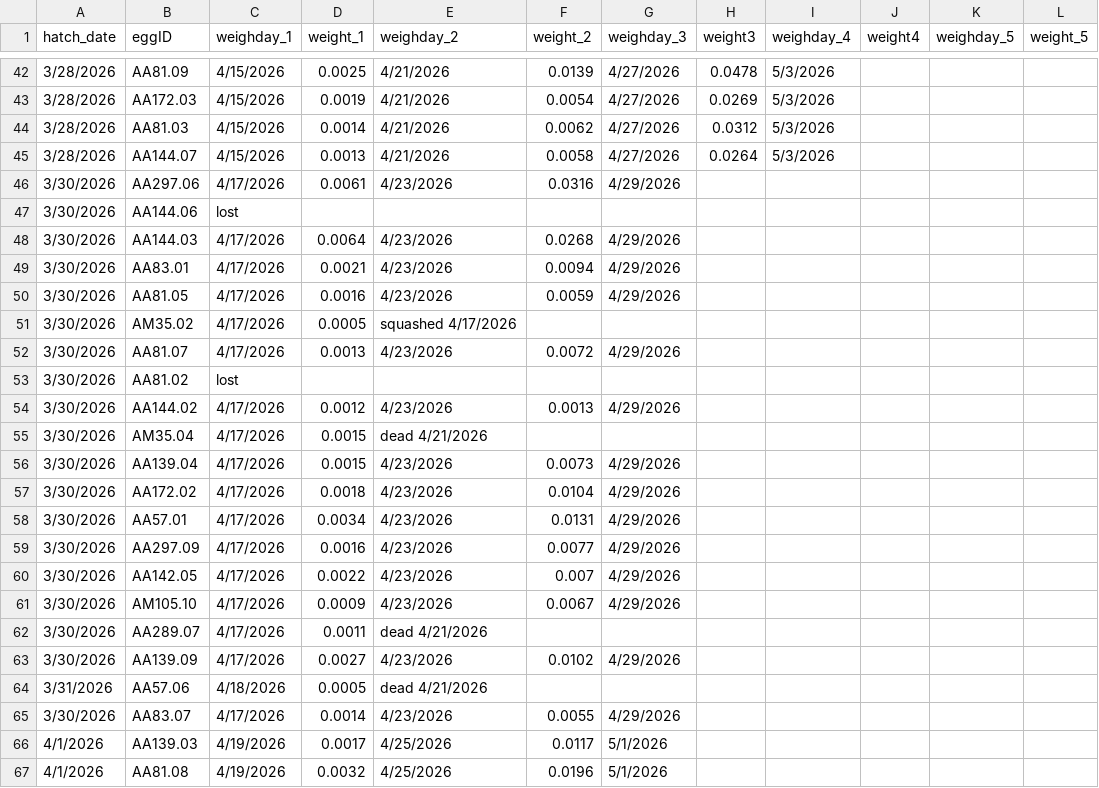
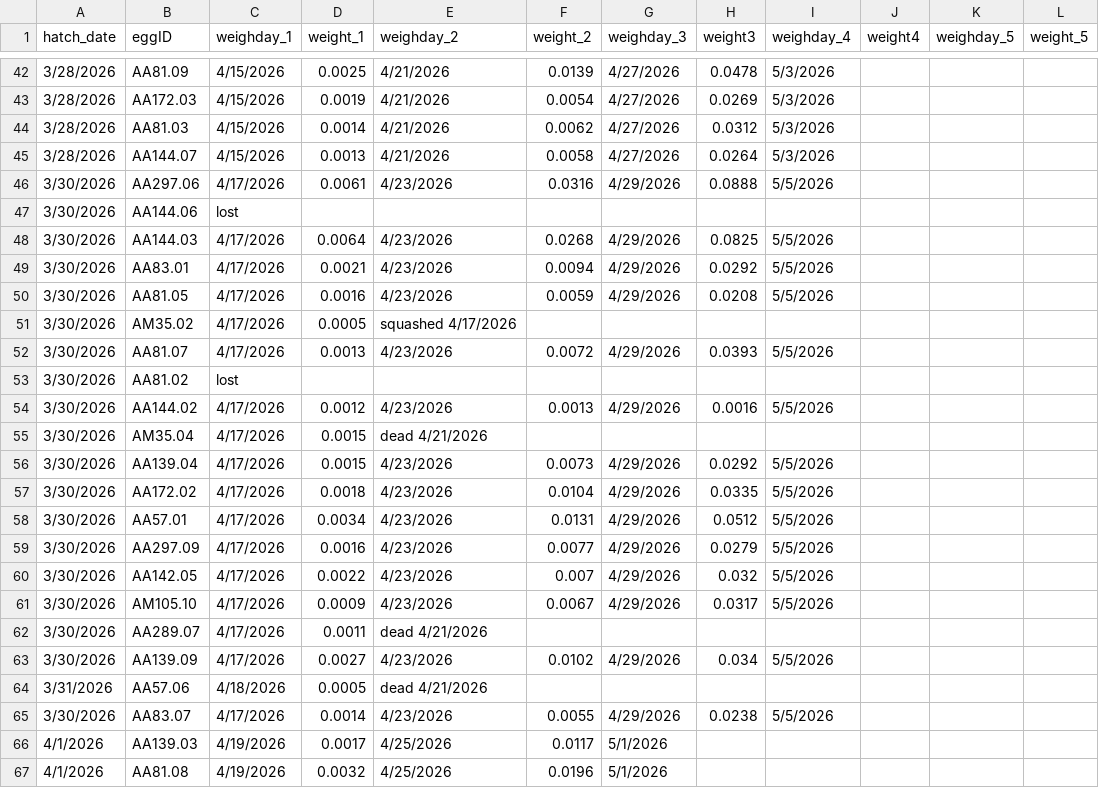
Before and after one commit to hannahglendell/WinterMothsTradeOffs, a CSV file: data/raw data/HG_hatch_data(Sheet1).csv, drawn as a sheet; only a part is shown, gaps mark what is left out; the diff covers the shown part only.

```diff
--- a/data/raw data/HG_hatch_data(Sheet1).csv
+++ b/data/raw data/HG_hatch_data(Sheet1).csv
@@ -45,22 +45,22 @@
 3/28/2026,AA144.07,4/15/2026,0.0013,4/21/2026,0.0058,4/27/2026,0.0264,5/3/2026,,,
-3/30/2026,AA297.06,4/17/2026,0.0061,4/23/2026,0.0316,4/29/2026,,,,,
+3/30/2026,AA297.06,4/17/2026,0.0061,4/23/2026,0.0316,4/29/2026,0.0888,5/5/2026,,,
 3/30/2026,AA144.06,lost,,,,,,,,,
-3/30/2026,AA144.03,4/17/2026,0.0064,4/23/2026,0.0268,4/29/2026,,,,,
-3/30/2026,AA83.01,4/17/2026,0.0021,4/23/2026,0.0094,4/29/2026,,,,,
-3/30/2026,AA81.05,4/17/2026,0.0016,4/23/2026,0.0059,4/29/2026,,,,,
+3/30/2026,AA144.03,4/17/2026,0.0064,4/23/2026,0.0268,4/29/2026,0.0825,5/5/2026,,,
+3/30/2026,AA83.01,4/17/2026,0.0021,4/23/2026,0.0094,4/29/2026,0.0292,5/5/2026,,,
+3/30/2026,AA81.05,4/17/2026,0.0016,4/23/2026,0.0059,4/29/2026,0.0208,5/5/2026,,,
 3/30/2026,AM35.02,4/17/2026,0.0005,squashed 4/17/2026,,,,,,,
-3/30/2026,AA81.07,4/17/2026,0.0013,4/23/2026,0.0072,4/29/2026,,,,,
+3/30/2026,AA81.07,4/17/2026,0.0013,4/23/2026,0.0072,4/29/2026,0.0393,5/5/2026,,,
 3/30/2026,AA81.02,lost,,,,,,,,,
-3/30/2026,AA144.02,4/17/2026,0.0012,4/23/2026,0.0013,4/29/2026,,,,,
+3/30/2026,AA144.02,4/17/2026,0.0012,4/23/2026,0.0013,4/29/2026,0.0016,5/5/2026,,,
 3/30/2026,AM35.04,4/17/2026,0.0015,dead 4/21/2026,,,,,,,
-3/30/2026,AA139.04,4/17/2026,0.0015,4/23/2026,0.0073,4/29/2026,,,,,
-3/30/2026,AA172.02,4/17/2026,0.0018,4/23/2026,0.0104,4/29/2026,,,,,
-3/30/2026,AA57.01,4/17/2026,0.0034,4/23/2026,0.0131,4/29/2026,,,,,
-3/30/2026,AA297.09,4/17/2026,0.0016,4/23/2026,0.0077,4/29/2026,,,,,
-3/30/2026,AA142.05,4/17/2026,0.0022,4/23/2026,0.007,4/29/2026,,,,,
-3/30/2026,AM105.10,4/17/2026,0.0009,4/23/2026,0.0067,4/29/2026,,,,,
+3/30/2026,AA139.04,4/17/2026,0.0015,4/23/2026,0.0073,4/29/2026,0.0292,5/5/2026,,,
+3/30/2026,AA172.02,4/17/2026,0.0018,4/23/2026,0.0104,4/29/2026,0.0335,5/5/2026,,,
+3/30/2026,AA57.01,4/17/2026,0.0034,4/23/2026,0.0131,4/29/2026,0.0512,5/5/2026,,,
+3/30/2026,AA297.09,4/17/2026,0.0016,4/23/2026,0.0077,4/29/2026,0.0279,5/5/2026,,,
+3/30/2026,AA142.05,4/17/2026,0.0022,4/23/2026,0.007,4/29/2026,0.032,5/5/2026,,,
+3/30/2026,AM105.10,4/17/2026,0.0009,4/23/2026,0.0067,4/29/2026,0.0317,5/5/2026,,,
 3/30/2026,AA289.07,4/17/2026,0.0011,dead 4/21/2026,,,,,,,
-3/30/2026,AA139.09,4/17/2026,0.0027,4/23/2026,0.0102,4/29/2026,,,,,
+3/30/2026,AA139.09,4/17/2026,0.0027,4/23/2026,0.0102,4/29/2026,0.034,5/5/2026,,,
 3/31/2026,AA57.06,4/18/2026,0.0005,dead 4/21/2026,,,,,,,
-3/30/2026,AA83.07,4/17/2026,0.0014,4/23/2026,0.0055,4/29/2026,,,,,
+3/30/2026,AA83.07,4/17/2026,0.0014,4/23/2026,0.0055,4/29/2026,0.0238,5/5/2026,,,
 4/1/2026,AA139.03,4/19/2026,0.0017,4/25/2026,0.0117,5/1/2026,,,,,
```
Also changed, not shown: 58 edited cells elsewhere in this file, data/clean data/caterpillar_data.csv, 3 other files.
